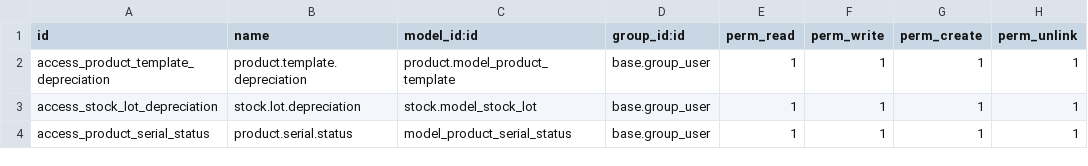
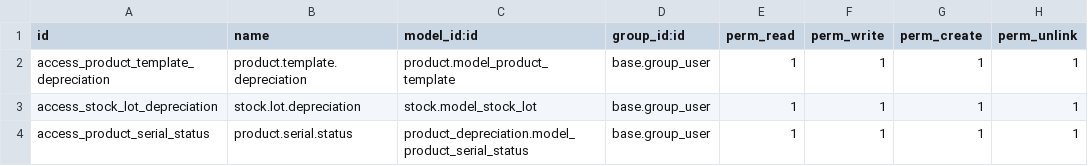
Before and after one commit to leonmwila/asset-maintenance-odoo, a CSV file: custom_addons/product_depreciation/security/ir.model.access.csv, drawn as a sheet.

Commit message:
Fixed product_depreciation module installation and update issue

```diff
--- a/custom_addons/product_depreciation/security/ir.model.access.csv
+++ b/custom_addons/product_depreciation/security/ir.model.access.csv
@@ -3,2 +3,2 @@ access_product_template_depreciation,product.template.depreciation,product.model
 access_stock_lot_depreciation,stock.lot.depreciation,stock.model_stock_lot,base.group_user,1,1,1,1
-access_product_serial_status,product.serial.status,model_product_serial_status,base.group_user,1,1,1,1
+access_product_serial_status,product.serial.status,product_depreciation.model_product_serial_status,base.group_user,1,1,1,1
```
Also changed, not shown: 4 other files.
